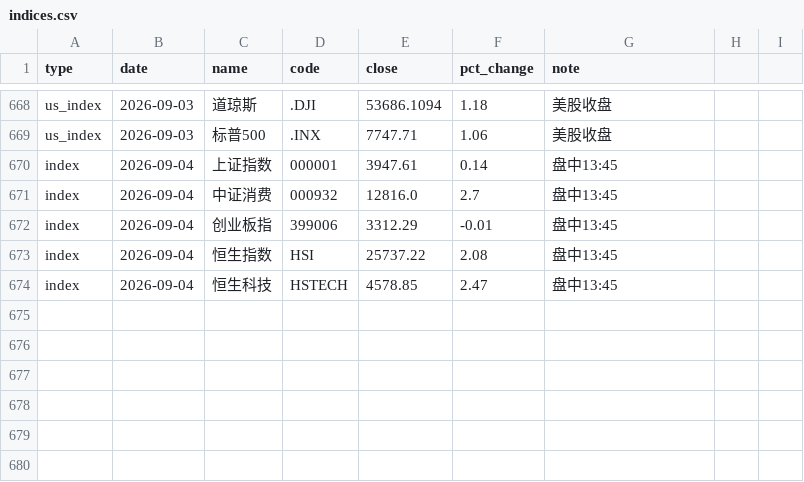
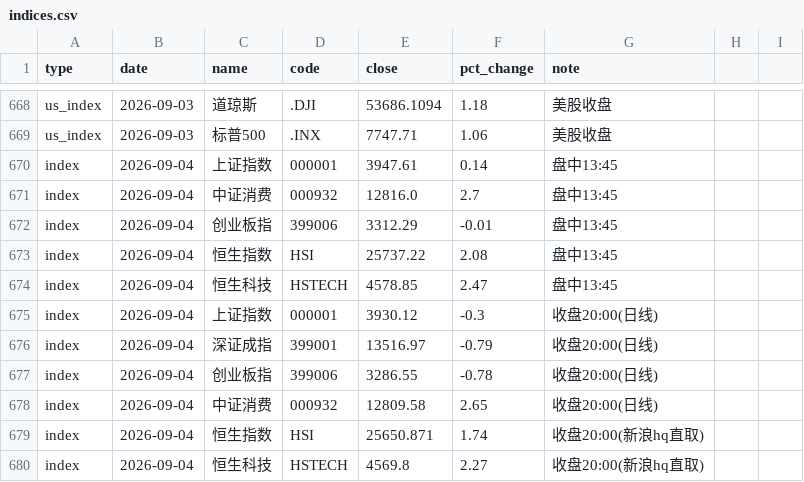
Before and after one commit to yangzai360/WealthHub, a CSV file: data/processed/history/indices.csv, drawn as a sheet; only a part is shown, gaps mark what is left out; the diff names each change by its address in the sheet, - before the commit and + after, or states it on an @@ line.

```diff
--- a/data/processed/history/indices.csv
+++ b/data/processed/history/indices.csv
+row 675: index | 2026-09-04 | 上证指数 | 000001 | 3930.12 | -0.3 | 收盘20:00(日线)
+row 676: index | 2026-09-04 | 深证成指 | 399001 | 13516.97 | -0.79 | 收盘20:00(日线)
+row 677: index | 2026-09-04 | 创业板指 | 399006 | 3286.55 | -0.78 | 收盘20:00(日线)
+row 678: index | 2026-09-04 | 中证消费 | 000932 | 12809.58 | 2.65 | 收盘20:00(日线)
+row 679: index | 2026-09-04 | 恒生指数 | HSI | 25650.871 | 1.74 | 收盘20:00(新浪hq直取)
+row 680: index | 2026-09-04 | 恒生科技 | HSTECH | 4569.8 | 2.27 | 收盘20:00(新浪hq直取)
```
Also changed, not shown: data/processed/history/etf_intraday.csv, data/processed/history/fund_nav.csv, 14 other files.
